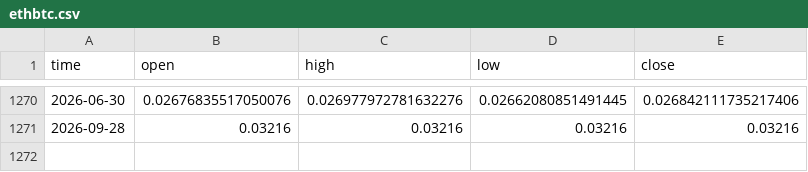
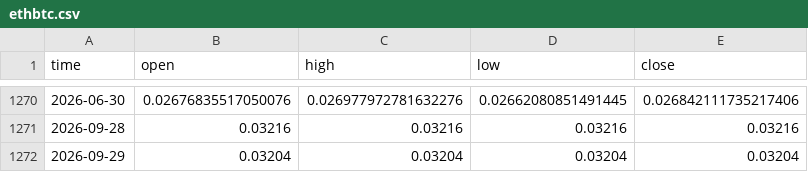
Before and after one commit to timothekintgen1-oss/rsps-dashboard, a CSV file: seed/ethbtc.csv, drawn as a sheet; only a part is shown, gaps mark what is left out; the diff names each change by its address in the sheet, - before the commit and + after, or states it on an @@ line.

```diff
--- a/seed/ethbtc.csv
+++ b/seed/ethbtc.csv
+row 1272: 2026-09-29 | 0.03204 | 0.03204 | 0.03204 | 0.03204
```
Also changed, not shown: state/history.csv, 1 other file.
